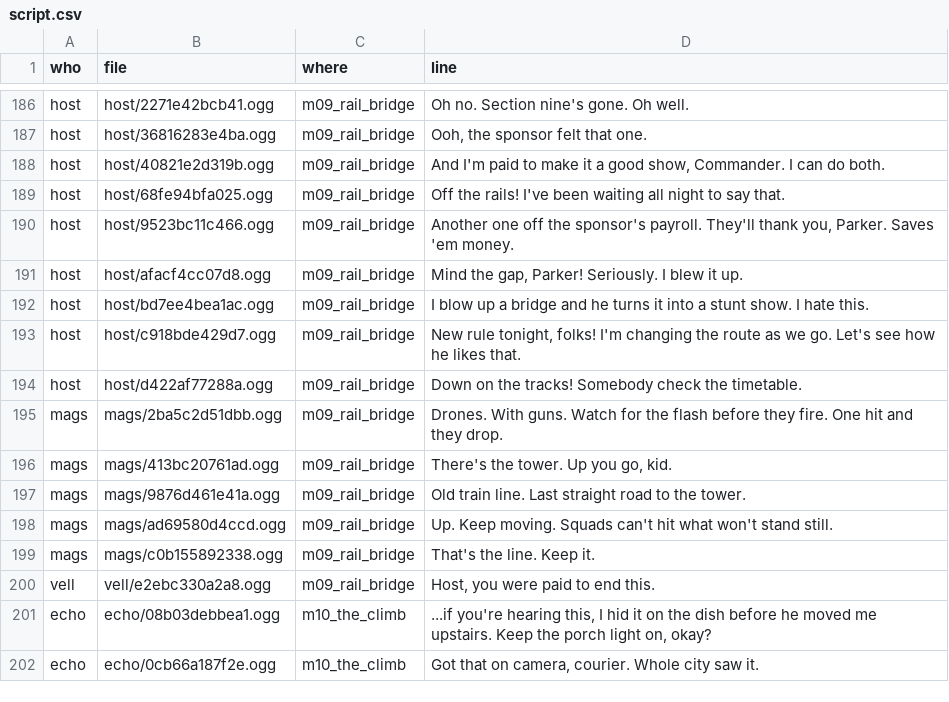
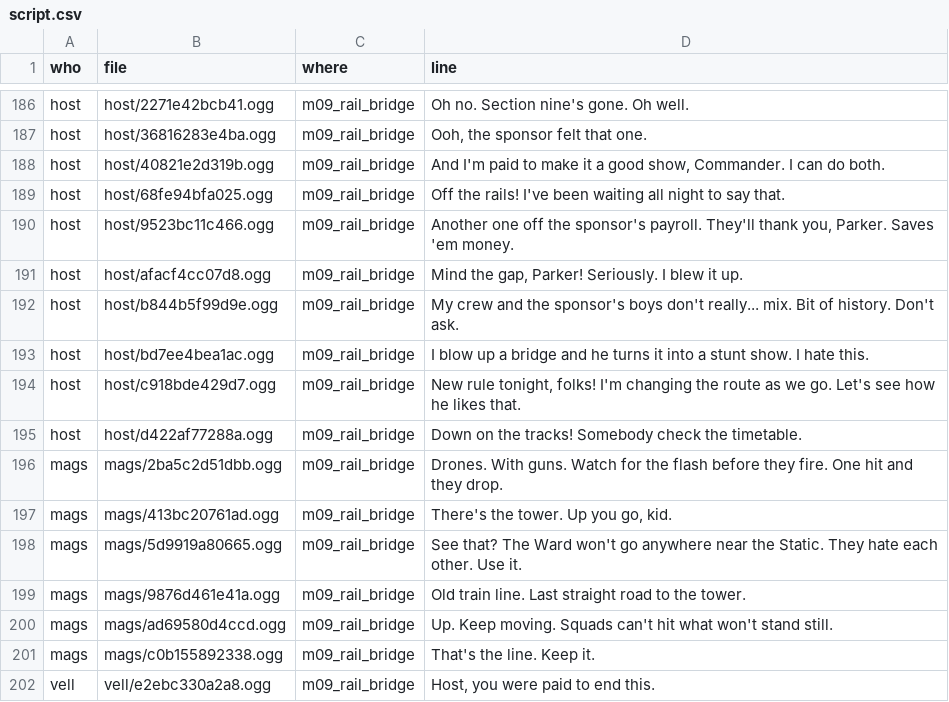
Before and after one commit to daxtinenichols/trickshot, a CSV file: audio/voices/script.csv, drawn as a sheet; only a part is shown, gaps mark what is left out; the shorter side is filled out with more unchanged rows.

```diff
--- a/audio/voices/script.csv
+++ b/audio/voices/script.csv
@@ -191,2 +191,3 @@ host,host/9523bc11c466.ogg,m09_rail_bridge,"Another one off the sponsor's payrol
 host,host/afacf4cc07d8.ogg,m09_rail_bridge,"Mind the gap, Parker! Seriously. I blew it up."
+host,host/b844b5f99d9e.ogg,m09_rail_bridge,My crew and the sponsor's boys don't really... mix. Bit of history. Don't ask.
 host,host/bd7ee4bea1ac.ogg,m09_rail_bridge,I blow up a bridge and he turns it into a stunt show. I hate this.
@@ -196,2 +197,3 @@ mags,mags/2ba5c2d51dbb.ogg,m09_rail_bridge,Drones. With guns. Watch for the flas
 mags,mags/413bc20761ad.ogg,m09_rail_bridge,"There's the tower. Up you go, kid."
+mags,mags/5d9919a80665.ogg,m09_rail_bridge,See that? The Ward won't go anywhere near the Static. They hate each other. Use it.
 mags,mags/9876d461e41a.ogg,m09_rail_bridge,Old train line. Last straight road to the tower.
```
Also changed, not shown: 39 other files.
